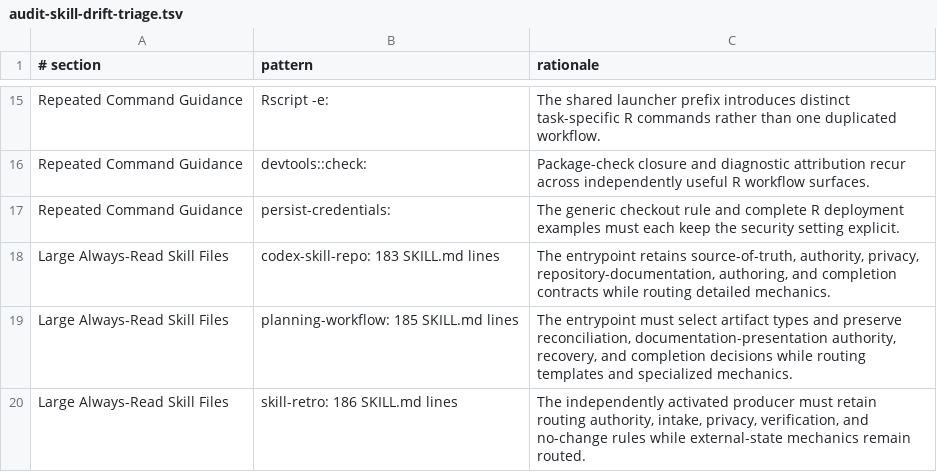
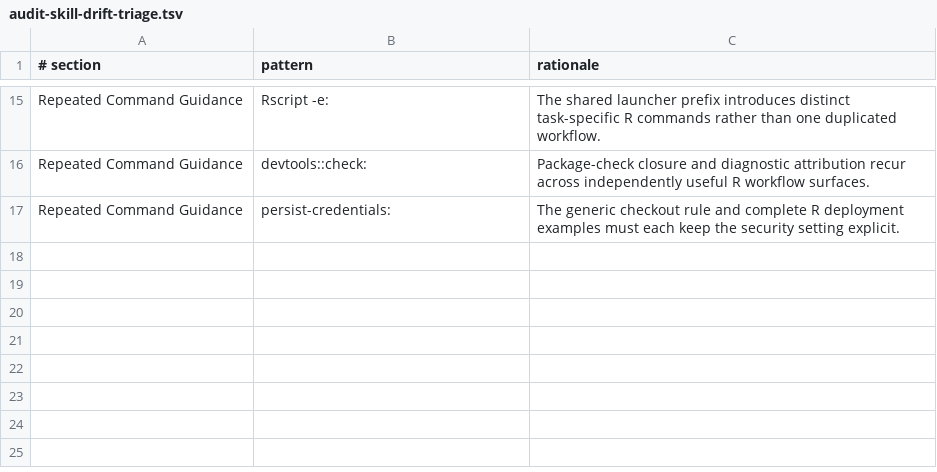
Before and after one commit to jlmelville/codex-workflows, a TSV file: scripts/audit-skill-drift-triage.tsv, drawn as a sheet; only a part is shown, gaps mark what is left out; the diff names each change by its address in the sheet, - before the commit and + after, or states it on an @@ line.

Commit message:
Add negative feedback to planning governance

```diff
--- a/scripts/audit-skill-drift-triage.tsv
+++ b/scripts/audit-skill-drift-triage.tsv
-row 18: Large Always-Read Skill Files | codex-skill-repo: 183 SKILL.md lines | The entrypoint retains source-of-truth, authority, privacy, repository-documentation, authoring, and completion contracts while routing detailed mechanics.
-row 19: Large Always-Read Skill Files | planning-workflow: 185 SKILL.md lines | The entrypoint must select artifact types and preserve reconciliation, documentation-presentation authority, recovery, and completion decisions while routing templates and specialized mechanics.
-row 20: Large Always-Read Skill Files | skill-retro: 186 SKILL.md lines | The independently activated producer must retain routing authority, intake, privacy, verification, and no-change rules while external-state mechanics remain routed.
```
Also changed, not shown: 15 other files.
